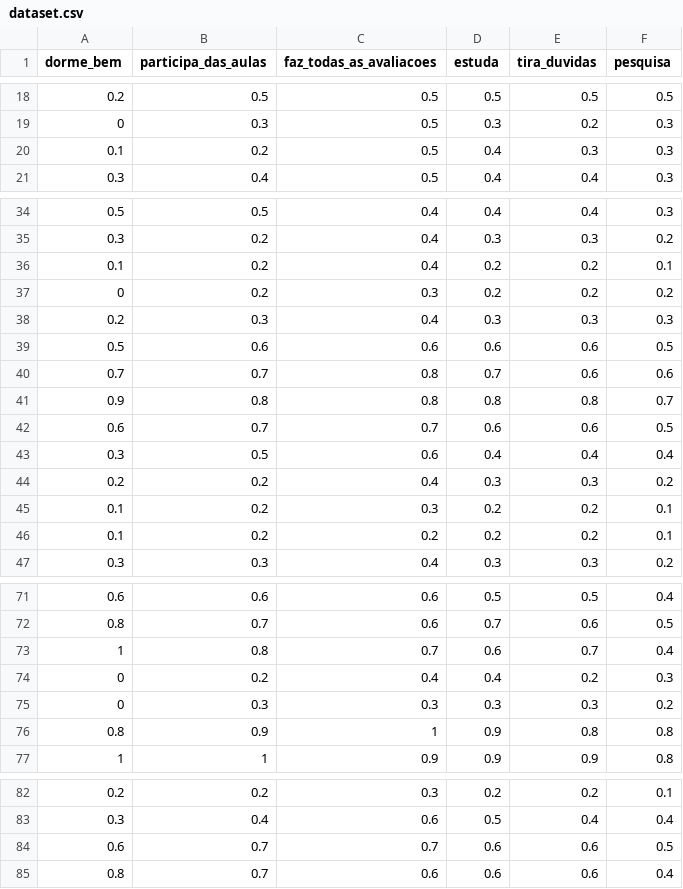
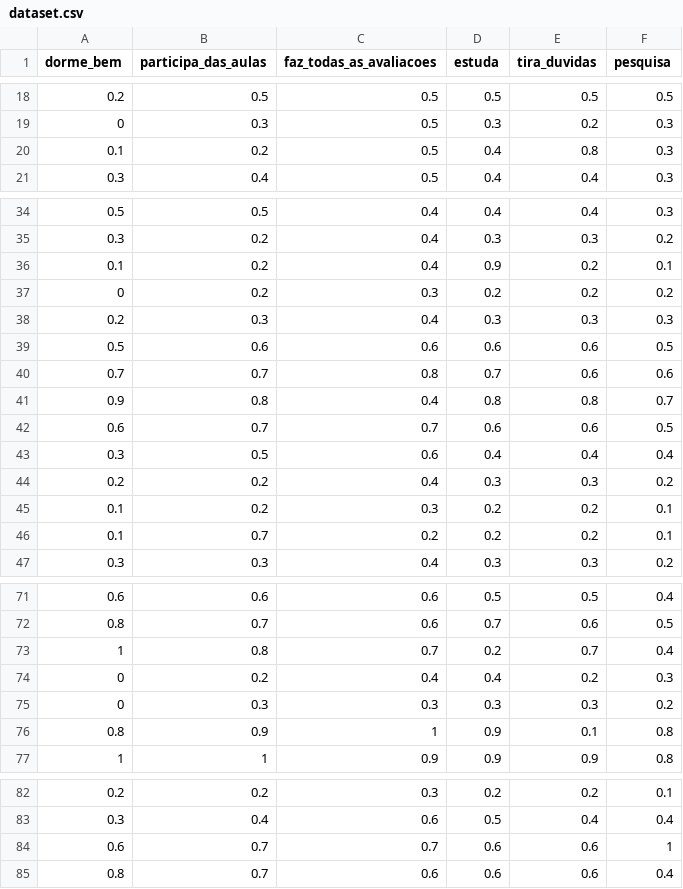
Before and after one commit to idnedel/neural-network-classification, a CSV file: dataset.csv, drawn as a sheet; only a part is shown, gaps mark what is left out; the diff covers the shown part only.

```diff
--- a/dataset.csv
+++ b/dataset.csv
@@ -19,3 +19,3 @@ dorme_bem,participa_das_aulas,faz_todas_as_avaliacoes,estuda,tira_duvidas,pesqui
 0,0.3,0.5,0.3,0.2,0.3
-0.1,0.2,0.5,0.4,0.3,0.3
+0.1,0.2,0.5,0.4,0.8,0.3
 0.3,0.4,0.5,0.4,0.4,0.3
@@ -35,3 +35,3 @@ dorme_bem,participa_das_aulas,faz_todas_as_avaliacoes,estuda,tira_duvidas,pesqui
 0.3,0.2,0.4,0.3,0.3,0.2
-0.1,0.2,0.4,0.2,0.2,0.1
+0.1,0.2,0.4,0.9,0.2,0.1
 0,0.2,0.3,0.2,0.2,0.2
@@ -40,3 +40,3 @@ dorme_bem,participa_das_aulas,faz_todas_as_avaliacoes,estuda,tira_duvidas,pesqui
 0.7,0.7,0.8,0.7,0.6,0.6
-0.9,0.8,0.8,0.8,0.8,0.7
+0.9,0.8,0.4,0.8,0.8,0.7
 0.6,0.7,0.7,0.6,0.6,0.5
@@ -45,3 +45,3 @@ dorme_bem,participa_das_aulas,faz_todas_as_avaliacoes,estuda,tira_duvidas,pesqui
 0.1,0.2,0.3,0.2,0.2,0.1
-0.1,0.2,0.2,0.2,0.2,0.1
+0.1,0.7,0.2,0.2,0.2,0.1
 0.3,0.3,0.4,0.3,0.3,0.2
@@ -72,6 +72,6 @@ dorme_bem,participa_das_aulas,faz_todas_as_avaliacoes,estuda,tira_duvidas,pesqui
 0.8,0.7,0.6,0.7,0.6,0.5
-1,0.8,0.7,0.6,0.7,0.4
+1,0.8,0.7,0.2,0.7,0.4
 0,0.2,0.4,0.4,0.2,0.3
 0,0.3,0.3,0.3,0.3,0.2
-0.8,0.9,1,0.9,0.8,0.8
+0.8,0.9,1,0.9,0.1,0.8
 1,1,0.9,0.9,0.9,0.8
@@ -83,3 +83,3 @@ dorme_bem,participa_das_aulas,faz_todas_as_avaliacoes,estuda,tira_duvidas,pesqui
 0.3,0.4,0.6,0.5,0.4,0.4
-0.6,0.7,0.7,0.6,0.6,0.5
+0.6,0.7,0.7,0.6,0.6,1
 0.8,0.7,0.6,0.6,0.6,0.4
```
Also changed, not shown: 2 edited cells elsewhere in this file, dataset_classificado.csv, 5 other files.
